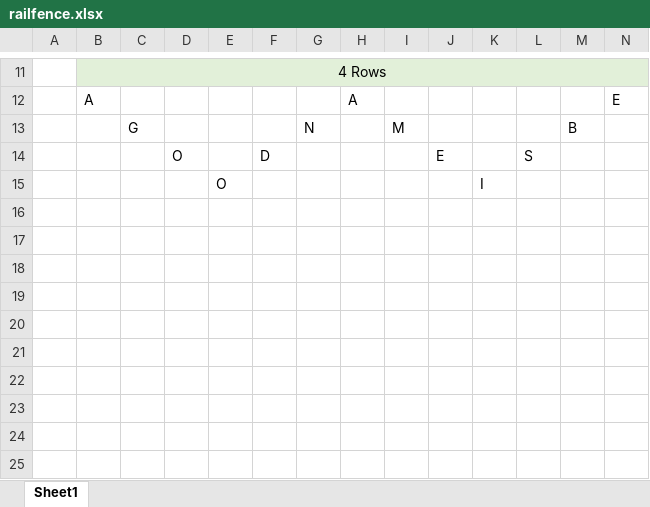
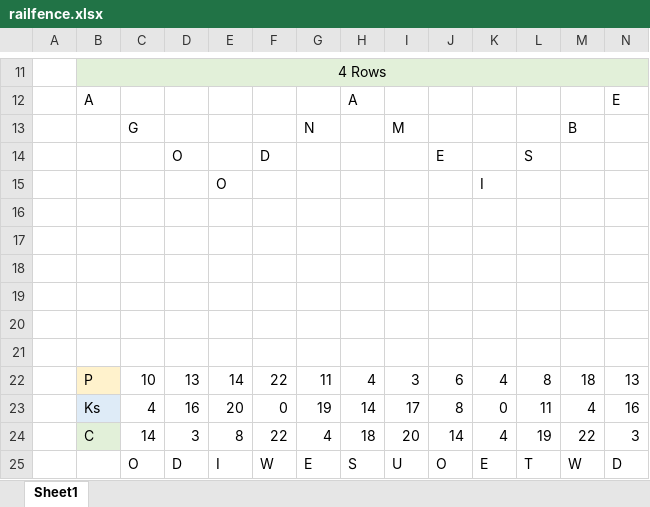
Before and after one commit to itsdmd/University, an Excel workbook: COMP607/railfence.xlsx, sheet Sheet1, drawn as a sheet; only a part is shown, gaps mark what is left out; values as stored, in another font and other column widths than the file's, no borders; rows hold the shown columns only; the diff names each change by its address in the sheet, - before the commit and + after, or states it on an @@ line.

```diff
--- a/COMP607/railfence.xlsx (sheet Sheet1)
+++ b/COMP607/railfence.xlsx (sheet Sheet1)
+row 16: (empty)
+row 17: (empty)
+row 18: (empty)
+row 19: (empty)
+row 20: (empty)
+row 21: (empty)
+row 22:  | P | 10 | 13 | 14 | 22 | 11 | 4 | 3 | 6 | 4 | 8 | 18 | 13
+row 23:  | Ks | 4 | 16 | 20 | 0 | 19 | 14 | 17 | 8 | 0 | 11 | 4 | 16
+row 24:  | C | 14 | 3 | 8 | 22 | 4 | 18 | 20 | 14 | 4 | 19 | 22 | 3
+row 25:  |  | O | D | I | W | E | S | U | O | E | T | W | D
```
Also changed, not shown: 6 other files.
